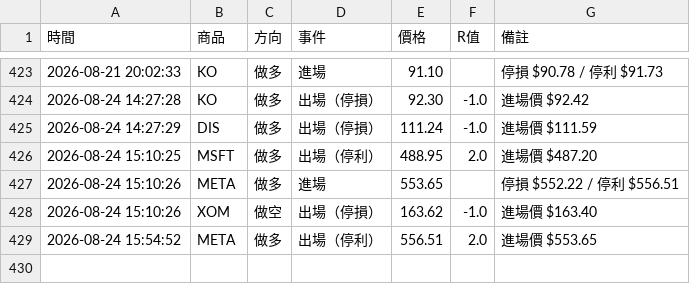
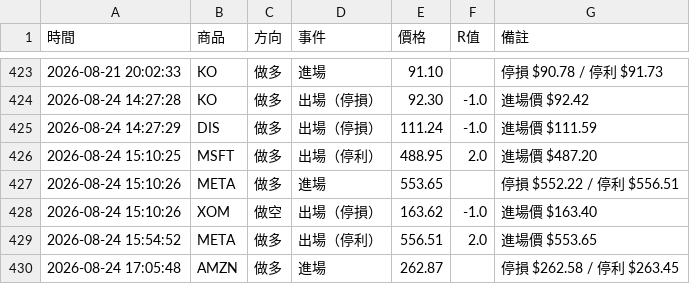
Before and after one commit to stupidyaoyao/my-quant-project, a CSV file: orb_log.csv, drawn as a sheet; only a part is shown, gaps mark what is left out.

```diff
--- a/orb_log.csv
+++ b/orb_log.csv
@@ -429 +429,2 @@
 2026-08-24 15:54:52,META,做多,出場（停利）,556.51,2.0,進場價 $553.65
+2026-08-24 17:05:48,AMZN,做多,進場,262.87,,停損 $262.58 / 停利 $263.45
```
Also changed, not shown: 1 other file.
